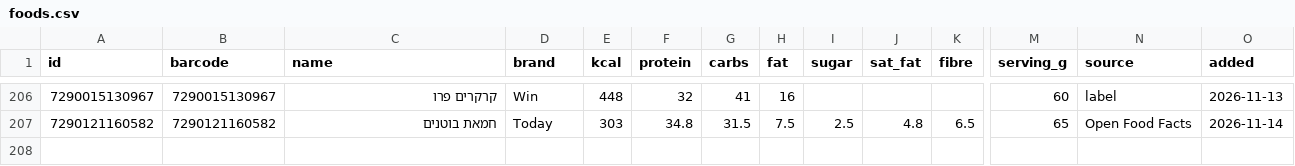
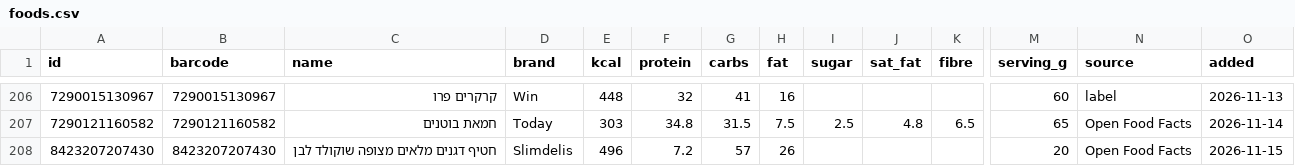
Before and after one commit to guytamar96-gt/food-scanner, a CSV file: foods.csv, drawn as a sheet; only a part is shown, gaps mark what is left out; rows hold the shown columns only; the diff names each change by its address in the sheet, - before the commit and + after, or states it on an @@ line.

Commit message:
Add חטיף דגנים מלאים מצופה שוקולד לבן

```diff
--- a/foods.csv
+++ b/foods.csv
+row 208: 8423207207430 | 8423207207430 | חטיף דגנים מלאים מצופה שוקולד לבן | Slimdelis | 496 | 7.2 | 57 | 26 |  |  |  | 20 | Open Food Facts | 2026-11-15
```
